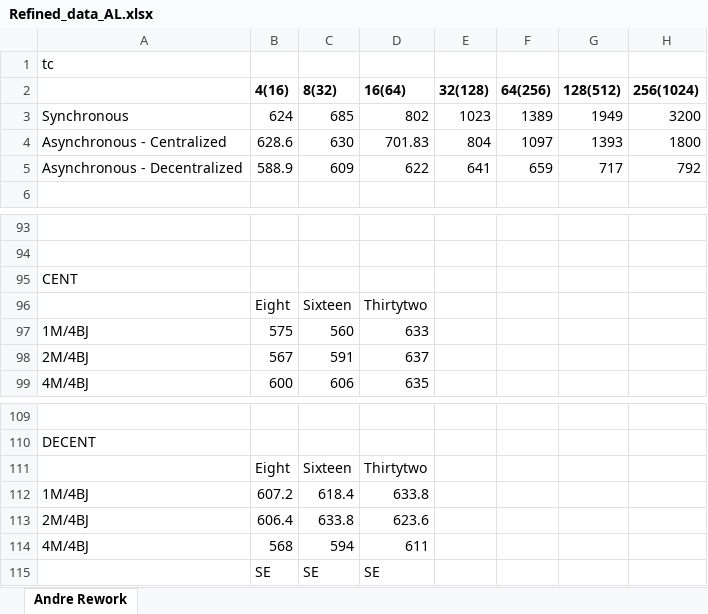
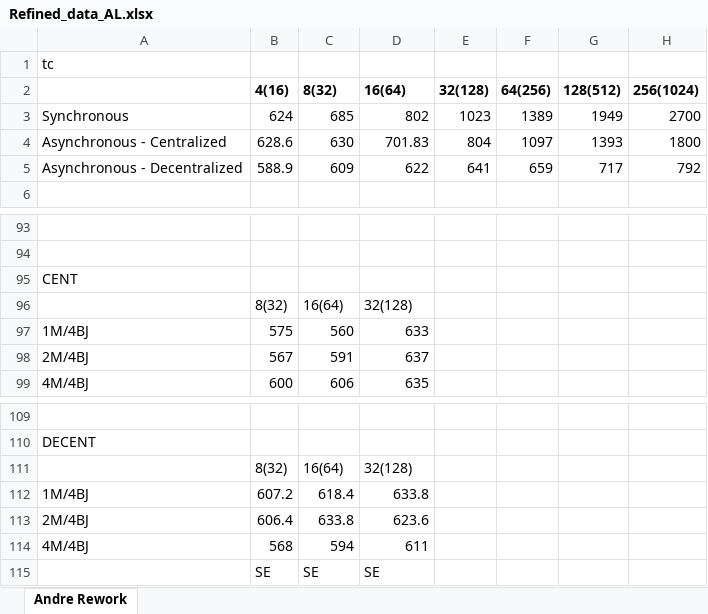
Before and after one commit to saga-project/saga-cpp-legacy-projects, an Excel workbook: papers/async-re/data/Refined_data_AL.xlsx, sheet Andre Rework, drawn as a sheet; only a part is shown, gaps mark what is left out; values as stored, in another font and other column widths than the file's, no borders; charts and pictures not drawn; removed rows and columns are numbered as before the commit, all else as after; the diff names each change by its address in the sheet, - before the commit and + after, or states it on an @@ line.

```diff
--- a/papers/async-re/data/Refined_data_AL.xlsx (sheet Andre Rework)
+++ b/papers/async-re/data/Refined_data_AL.xlsx (sheet Andre Rework)
-H3 (256(1024)): 3200
+H3 (256(1024)): 2700
-row 96:  | Eight | Sixteen | Thirtytwo
+row 96:  | 8(32) | 16(64) | 32(128)
-row 111:  | Eight | Sixteen | Thirtytwo
+row 111:  | 8(32) | 16(64) | 32(128)
```
Also changed, not shown: charts or pictures, 2 other files.
